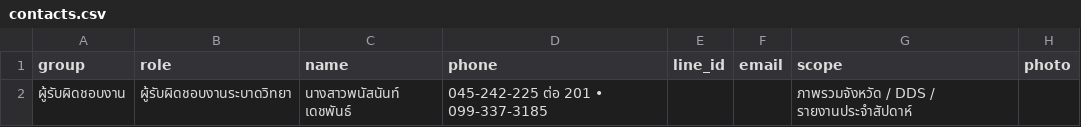
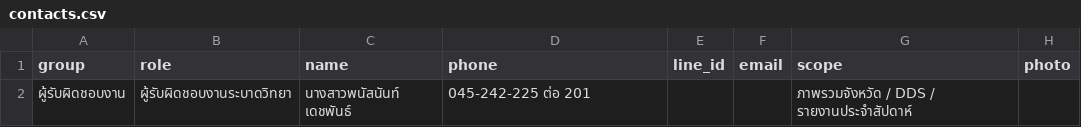
Before and after one commit to panasnan/ubon-disease-dashboard, a CSV file: data/contacts.csv, drawn as a sheet.

```diff
--- a/data/contacts.csv
+++ b/data/contacts.csv
@@ -1,2 +1,2 @@
 group,role,name,phone,line_id,email,scope,photo
-ผู้รับผิดชอบงาน,ผู้รับผิดชอบงานระบาดวิทยา,นางสาวพนัสนันท์ เดชพันธ์,045-242-225 ต่อ 201 • 099-337-3185,,,ภาพรวมจังหวัด / DDS / รายงานประจำสัปดาห์,
+ผู้รับผิดชอบงาน,ผู้รับผิดชอบงานระบาดวิทยา,นางสาวพนัสนันท์ เดชพันธ์,045-242-225 ต่อ 201,,,ภาพรวมจังหวัด / DDS / รายงานประจำสัปดาห์,
```
Also changed, not shown: data/troubleshoot.csv, 2 other files.
